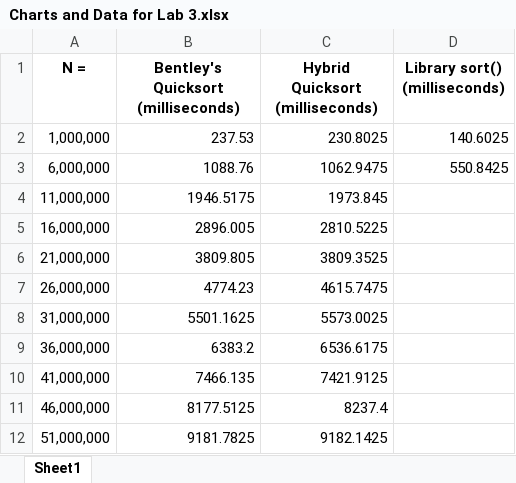
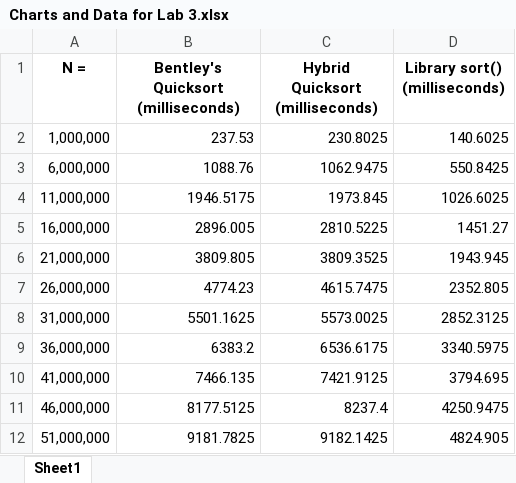
Before and after one commit to sdepew97/CS330-Lab03, an Excel workbook: Charts and Data for Lab 3.xlsx, sheet Sheet1, drawn as a sheet; values as stored, in another font and other column widths than the file's, no borders; charts and pictures not drawn; the diff names each change by its address in the sheet, - before the commit and + after, or states it on an @@ line.

Commit message:
Final Program

```diff
--- a/Charts and Data for Lab 3.xlsx (sheet Sheet1)
+++ b/Charts and Data for Lab 3.xlsx (sheet Sheet1)
-D4 (Library sort() (milliseconds)): (empty)
+D4 (Library sort() (milliseconds)): 1026.6025
-D5 (Library sort() (milliseconds)): (empty)
+D5 (Library sort() (milliseconds)): 1451.27
-D6 (Library sort() (milliseconds)): (empty)
+D6 (Library sort() (milliseconds)): 1943.945
-D7 (Library sort() (milliseconds)): (empty)
+D7 (Library sort() (milliseconds)): 2352.805
-D8 (Library sort() (milliseconds)): (empty)
+D8 (Library sort() (milliseconds)): 2852.3125
-D9 (Library sort() (milliseconds)): (empty)
+D9 (Library sort() (milliseconds)): 3340.5975
-D10 (Library sort() (milliseconds)): (empty)
+D10 (Library sort() (milliseconds)): 3794.695
-D11 (Library sort() (milliseconds)): (empty)
+D11 (Library sort() (milliseconds)): 4250.9475
-D12 (Library sort() (milliseconds)): (empty)
+D12 (Library sort() (milliseconds)): 4824.905
```
